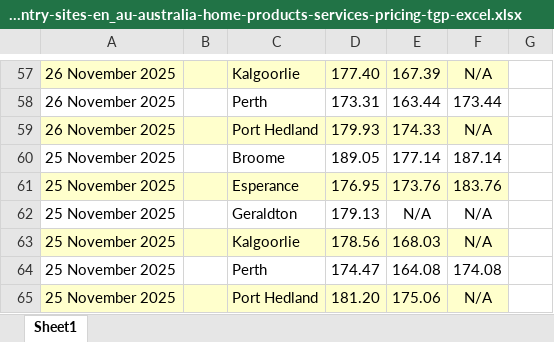
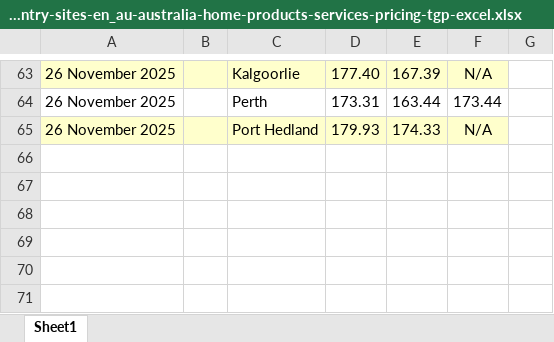
Before and after one commit to nwbort/tgp-bp, an Excel workbook: bp.com-content-dam-bp-country-sites-en_au-australia-home-products-services-pricing-tgp-excel.xlsx, sheet Sheet1, drawn as a sheet; only a part is shown, gaps mark what is left out; values as stored, in another font and other column widths than the file's, no borders; removed rows and columns are numbered as before the commit, all else as after; the diff covers the shown part only; the diff names each change by its address in the sheet, - before the commit and + after, or states it on an @@ line.

```diff
--- a/bp.com-content-dam-bp-country-sites-en_au-australia-home-products-services-pricing-tgp-excel.xlsx (sheet Sheet1)
+++ b/bp.com-content-dam-bp-country-sites-en_au-australia-home-products-services-pricing-tgp-excel.xlsx (sheet Sheet1)
-row 60: 25 November 2025 |  | Broome | 189.05 | 177.14 | 187.14
-row 61: 25 November 2025 |  | Esperance | 176.95 | 173.76 | 183.76
-row 62: 25 November 2025 |  | Geraldton | 179.13 | N/A | N/A
-row 63: 25 November 2025 |  | Kalgoorlie | 178.56 | 168.03 | N/A
-row 64: 25 November 2025 |  | Perth | 174.47 | 164.08 | 174.08
-row 65: 25 November 2025 |  | Port Hedland | 181.20 | 175.06 | N/A
```
Also changed, not shown: 20 added rows, 14 removed rows and cell formats elsewhere in this sheet, 3 other files.
